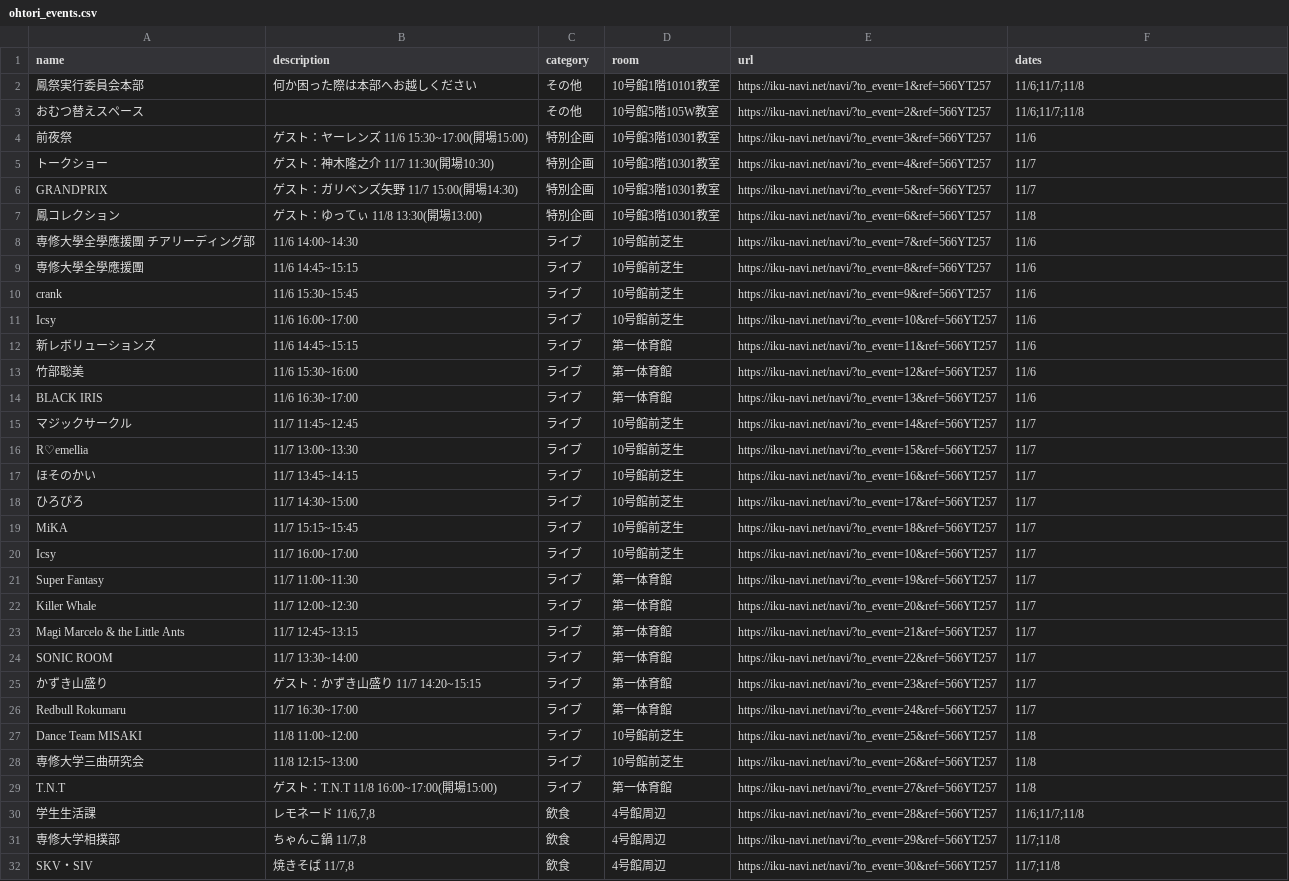
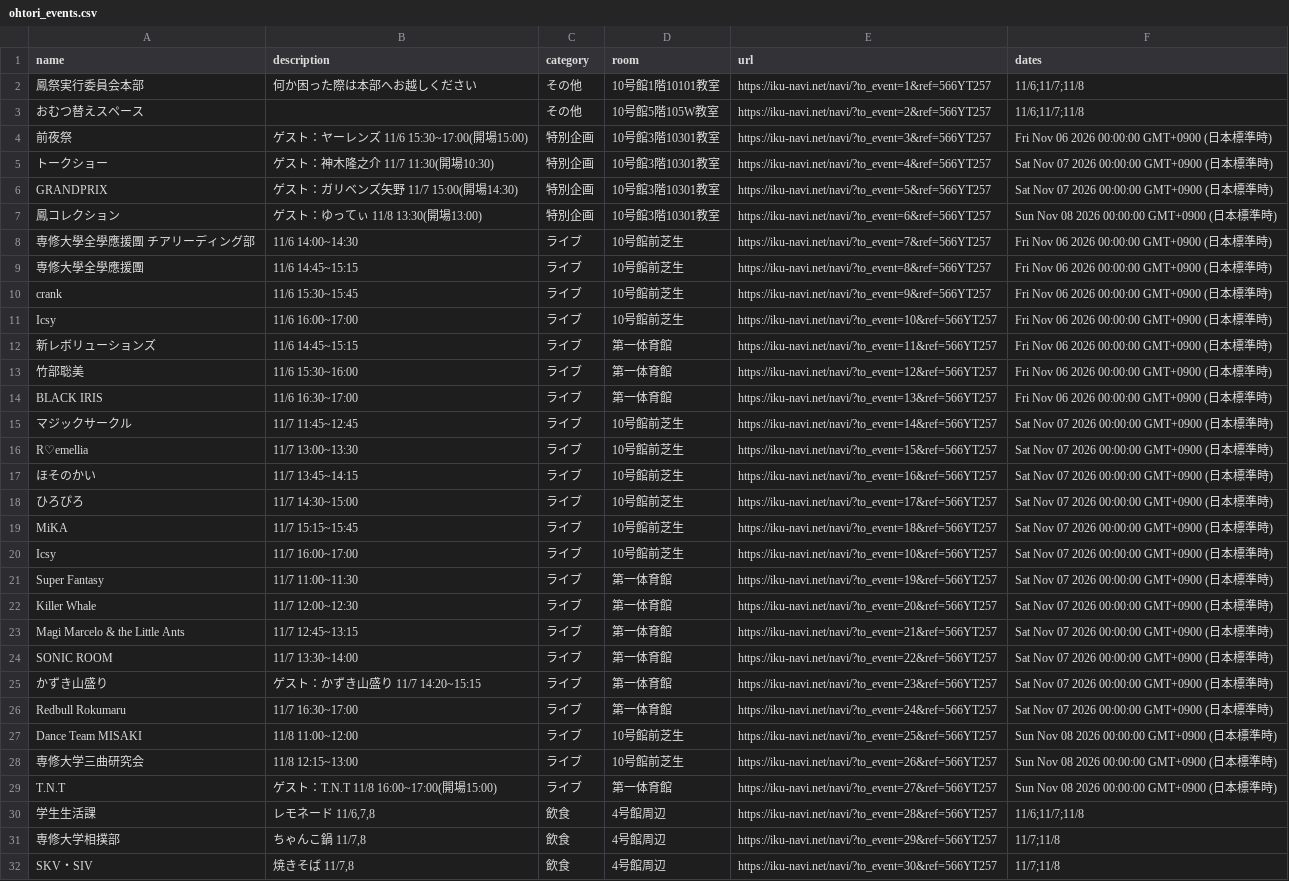
Before and after one commit to SenARMapOrg/SenARMapProject_2026, a CSV file: programs/html/ohtori_events/ohtori_events.csv, drawn as a sheet; only a part is shown; the diff covers the shown part only; the diff names each change by its address in the sheet, - before the commit and + after, or states it on an @@ line.

Commit message:
【変更】スプレッドシート上からPush (実行者: 1061)

```diff
--- a/programs/html/ohtori_events/ohtori_events.csv
+++ b/programs/html/ohtori_events/ohtori_events.csv
-F4 (dates): 11/6
+F4 (dates): Fri Nov 06 2026 00:00:00 GMT+0900 (日本標準時)
-F5:F6 (dates): 11/7
+F5:F6 (dates): Sat Nov 07 2026 00:00:00 GMT+0900 (日本標準時)
-F7 (dates): 11/8
+F7 (dates): Sun Nov 08 2026 00:00:00 GMT+0900 (日本標準時)
-F8:F14 (dates): 11/6
+F8:F14 (dates): Fri Nov 06 2026 00:00:00 GMT+0900 (日本標準時)
-F15:F26 (dates): 11/7
+F15:F26 (dates): Sat Nov 07 2026 00:00:00 GMT+0900 (日本標準時)
-F27:F29 (dates): 11/8
+F27:F29 (dates): Sun Nov 08 2026 00:00:00 GMT+0900 (日本標準時)
```
Also changed, not shown: 18 edited cells elsewhere in this file.
